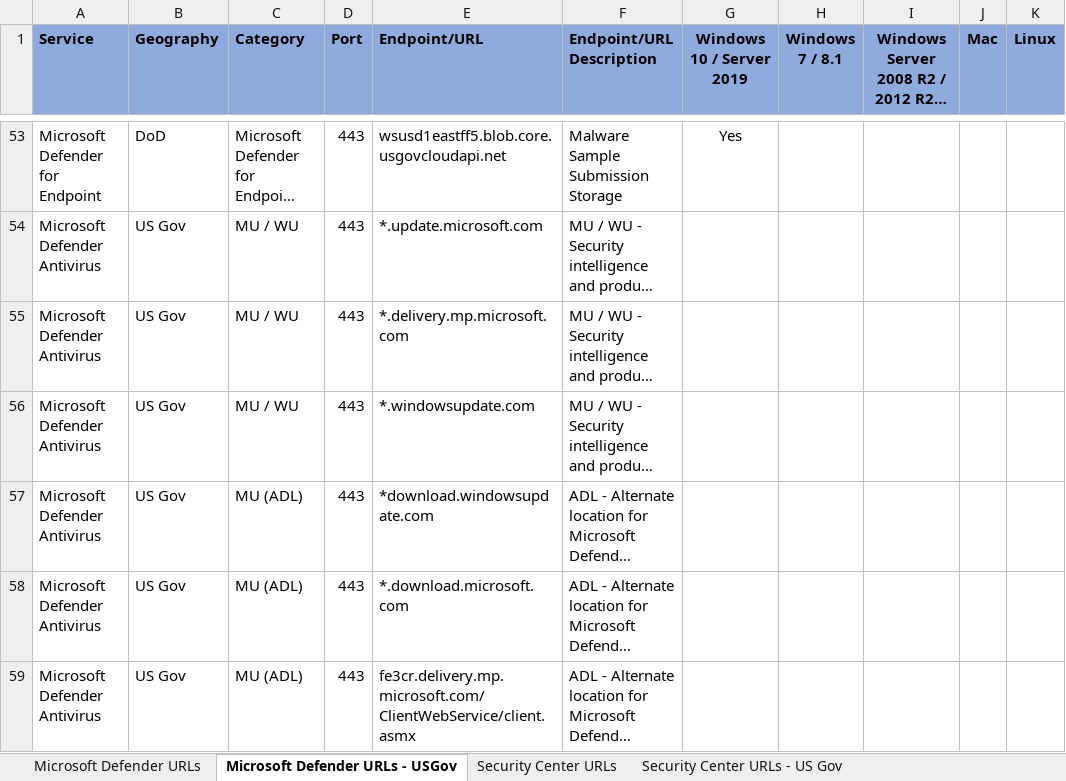
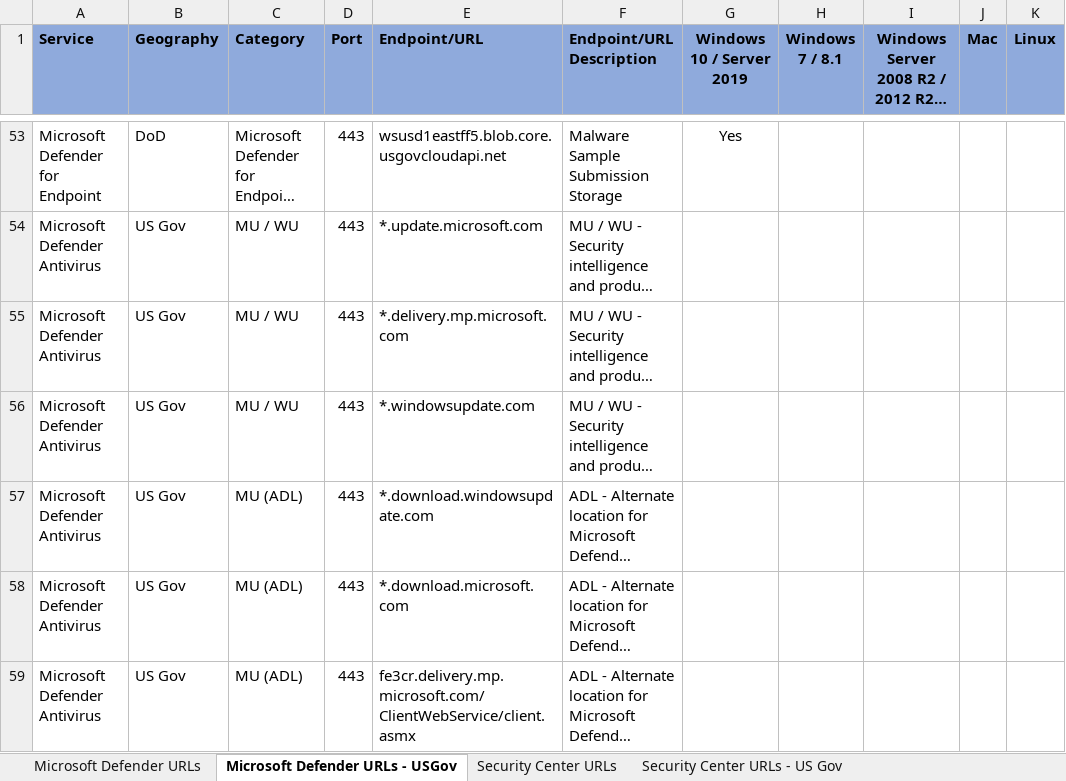
Before and after one commit to MicrosoftDocs/windows-itpro-docs, an Excel workbook: windows/security/threat-protection/microsoft-defender-atp/downloads/mdatp-urls.xlsx, sheet Microsoft Defender URLs - USGov, drawn as a sheet; only a part is shown, gaps mark what is left out; long unchanged cells end in …; values as stored, in another font and other column widths than the file's, no borders; table styles not drawn; the diff names each change by its address in the sheet, - before the commit and + after, or states it on an @@ line.

```diff
--- a/windows/security/threat-protection/microsoft-defender-atp/downloads/mdatp-urls.xlsx (sheet Microsoft Defender URLs - USGov)
+++ b/windows/security/threat-protection/microsoft-defender-atp/downloads/mdatp-urls.xlsx (sheet Microsoft Defender URLs - USGov)
-E57 (Endpoint/URL): *download.windowsupdate.com
+E57 (Endpoint/URL): *.download.windowsupdate.com
```
Also changed, not shown: sheet Microsoft Defender URLs.
